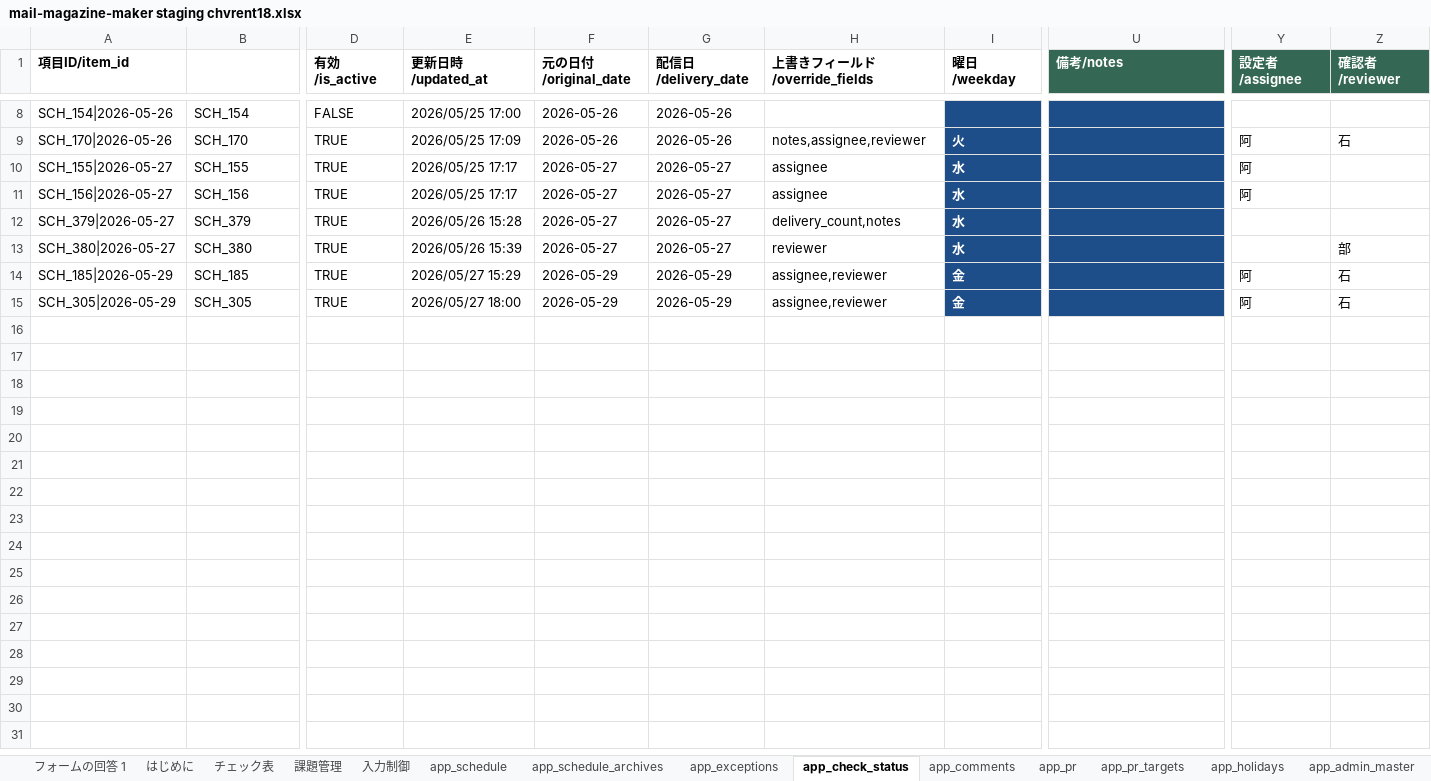
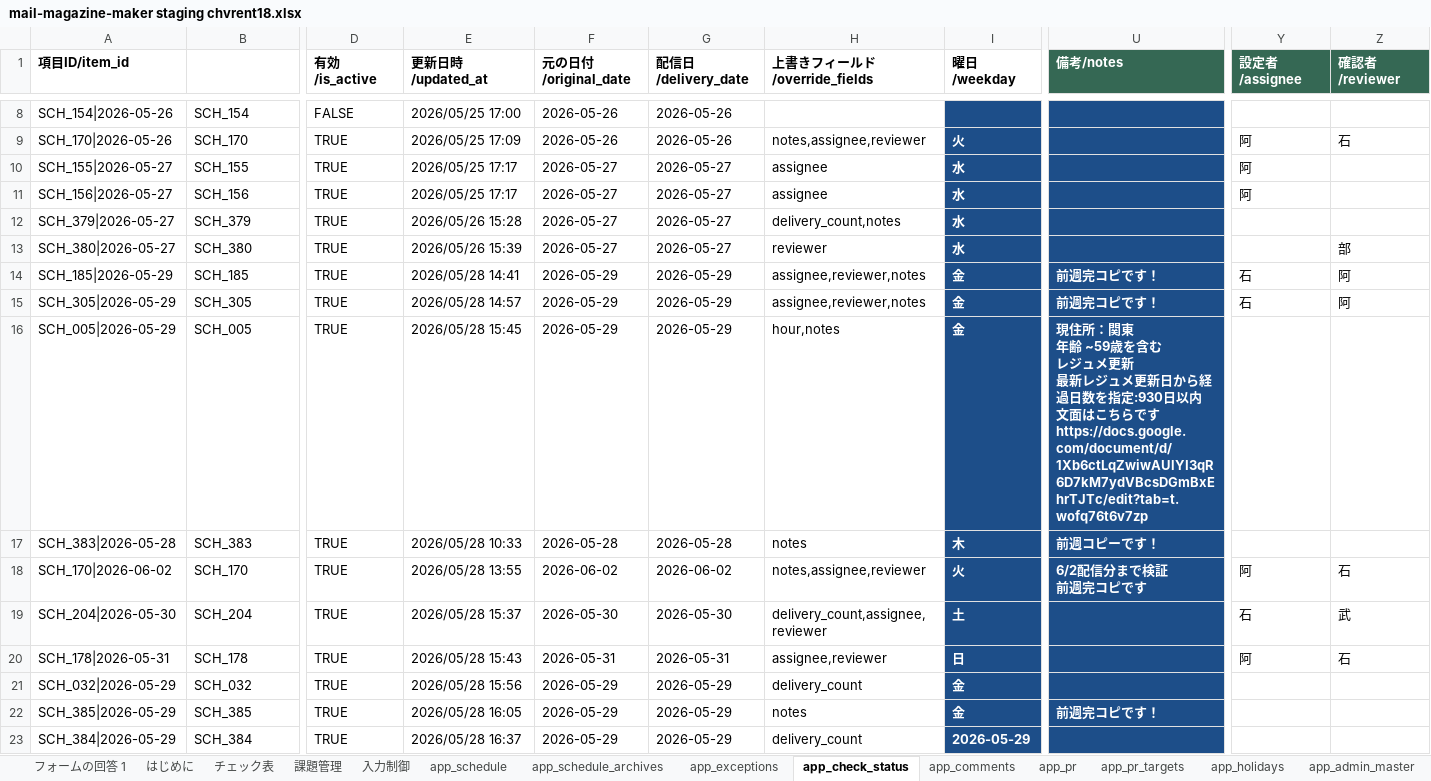
Before and after one commit to chvrent/merumaga, an Excel workbook: mail-magazine-maker staging chvrent18.xlsx, sheet app_check_status, drawn as a sheet; only a part is shown, gaps mark what is left out; values as stored, in another font and other column widths than the file's, no borders; charts and pictures and table styles not drawn; rows hold the shown columns only; ↵ is a line break in a cell; the diff covers the shown part only; the diff names each change by its address in the sheet, - before the commit and + after, or states it on an @@ line.

```diff
--- a/mail-magazine-maker staging chvrent18.xlsx (sheet app_check_status)
+++ b/mail-magazine-maker staging chvrent18.xlsx (sheet app_check_status)
-E14 (更新日時/updated_at): 2026/05/27 15:29
+E14 (更新日時/updated_at): 2026/05/28 14:41
-H14:H15 (上書きフィールド/override_fields): assignee,reviewer
+H14:H15 (上書きフィールド/override_fields): assignee,reviewer,notes
-U14:U15 (備考/notes): (empty)
+U14:U15 (備考/notes): 前週完コピです！
-Y14:Y15 (設定者/assignee): 阿
+Y14:Y15 (設定者/assignee): 石
-Z14:Z15 (確認者/reviewer): 石
+Z14:Z15 (確認者/reviewer): 阿
-E15 (更新日時/updated_at): 2026/05/27 18:00
+E15 (更新日時/updated_at): 2026/05/28 14:57
+row 16: SCH_005|2026-05-29 | SCH_005 | TRUE | 2026/05/28 15:45 | 2026-05-29 | 2026-05-29 | hour,notes | 金 | 現住所：関東 ↵ 年齢 ~59歳を含む ↵ レジュメ更新 ↵ 最新レジュメ更新日から経過日数を指定:930日以内 ↵ 文面はこちらです ↵ https://docs.google.com/document/d/1Xb6ctLqZwiwAUlYI3qR6D7kM7ydVBcsDGmBxEhrTJTc/edit?tab=t.wofq76t6v7zp
+row 17: SCH_383|2026-05-28 | SCH_383 | TRUE | 2026/05/28 10:33 | 2026-05-28 | 2026-05-28 | notes | 木 | 前週コピーです！
+row 18: SCH_170|2026-06-02 | SCH_170 | TRUE | 2026/05/28 13:55 | 2026-06-02 | 2026-06-02 | notes,assignee,reviewer | 火 | 6/2配信分まで検証 ↵ 前週完コピです | 阿 | 石
+row 19: SCH_204|2026-05-30 | SCH_204 | TRUE | 2026/05/28 15:37 | 2026-05-30 | 2026-05-30 | delivery_count,assignee,reviewer | 土 |  | 石 | 武
+row 20: SCH_178|2026-05-31 | SCH_178 | TRUE | 2026/05/28 15:43 | 2026-05-31 | 2026-05-31 | assignee,reviewer | 日 |  | 阿 | 石
+row 21: SCH_032|2026-05-29 | SCH_032 | TRUE | 2026/05/28 15:56 | 2026-05-29 | 2026-05-29 | delivery_count | 金
+row 22: SCH_385|2026-05-29 | SCH_385 | TRUE | 2026/05/28 16:05 | 2026-05-29 | 2026-05-29 | notes | 金 | 前週完コピです！
+row 23: SCH_384|2026-05-29 | SCH_384 | TRUE | 2026/05/28 16:37 | 2026-05-29 | 2026-05-29 | delivery_count | 2026-05-29
```
Also changed, not shown: 15 added rows elsewhere in this sheet, sheet app_schedule, sheet app_schedule_archives, sheet 課題管理, sheet 入力制御, sheet app_pr, 1 other file.
